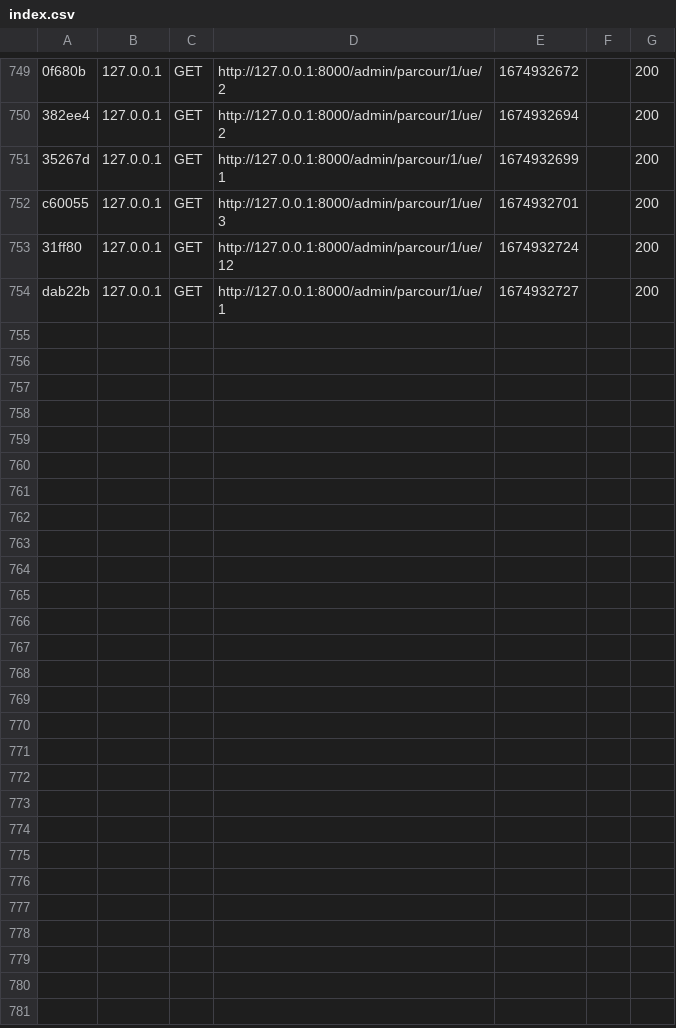
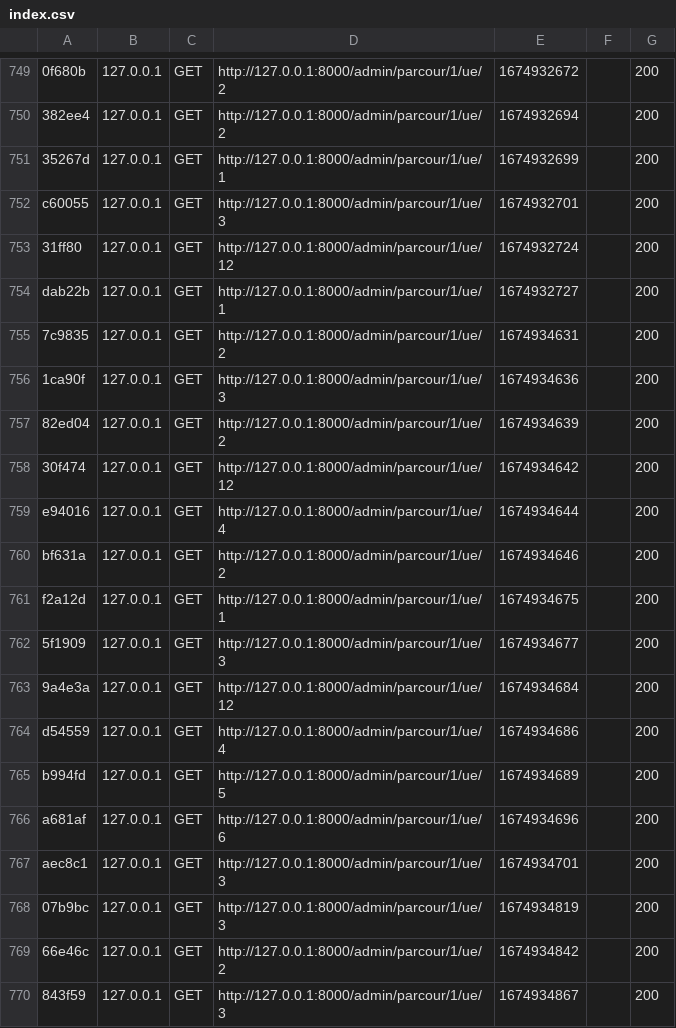
Before and after one commit to zaouch-bahae-eddine/choix-d-options, a CSV file: choix_options_project/var/cache/dev/profiler/index.csv, drawn as a sheet; only a part is shown, gaps mark what is left out; the diff names each change by its address in the sheet, - before the commit and + after, or states it on an @@ line.

```diff
--- a/choix_options_project/var/cache/dev/profiler/index.csv
+++ b/choix_options_project/var/cache/dev/profiler/index.csv
+row 755: 7c9835 | 127.0.0.1 | GET | http://127.0.0.1:8000/admin/parcour/1/ue/2 | 1674934631 |  | 200
+row 756: 1ca90f | 127.0.0.1 | GET | http://127.0.0.1:8000/admin/parcour/1/ue/3 | 1674934636 |  | 200
+row 757: 82ed04 | 127.0.0.1 | GET | http://127.0.0.1:8000/admin/parcour/1/ue/2 | 1674934639 |  | 200
+row 758: 30f474 | 127.0.0.1 | GET | http://127.0.0.1:8000/admin/parcour/1/ue/12 | 1674934642 |  | 200
+row 759: e94016 | 127.0.0.1 | GET | http://127.0.0.1:8000/admin/parcour/1/ue/4 | 1674934644 |  | 200
+row 760: bf631a | 127.0.0.1 | GET | http://127.0.0.1:8000/admin/parcour/1/ue/2 | 1674934646 |  | 200
+row 761: f2a12d | 127.0.0.1 | GET | http://127.0.0.1:8000/admin/parcour/1/ue/1 | 1674934675 |  | 200
+row 762: 5f1909 | 127.0.0.1 | GET | http://127.0.0.1:8000/admin/parcour/1/ue/3 | 1674934677 |  | 200
+row 763: 9a4e3a | 127.0.0.1 | GET | http://127.0.0.1:8000/admin/parcour/1/ue/12 | 1674934684 |  | 200
+row 764: d54559 | 127.0.0.1 | GET | http://127.0.0.1:8000/admin/parcour/1/ue/4 | 1674934686 |  | 200
+row 765: b994fd | 127.0.0.1 | GET | http://127.0.0.1:8000/admin/parcour/1/ue/5 | 1674934689 |  | 200
+row 766: a681af | 127.0.0.1 | GET | http://127.0.0.1:8000/admin/parcour/1/ue/6 | 1674934696 |  | 200
+row 767: aec8c1 | 127.0.0.1 | GET | http://127.0.0.1:8000/admin/parcour/1/ue/3 | 1674934701 |  | 200
+row 768: 07b9bc | 127.0.0.1 | GET | http://127.0.0.1:8000/admin/parcour/1/ue/3 | 1674934819 |  | 200
+row 769: 66e46c | 127.0.0.1 | GET | http://127.0.0.1:8000/admin/parcour/1/ue/2 | 1674934842 |  | 200
+row 770: 843f59 | 127.0.0.1 | GET | http://127.0.0.1:8000/admin/parcour/1/ue/3 | 1674934867 |  | 200
```
Also changed, not shown: 3 other files.
